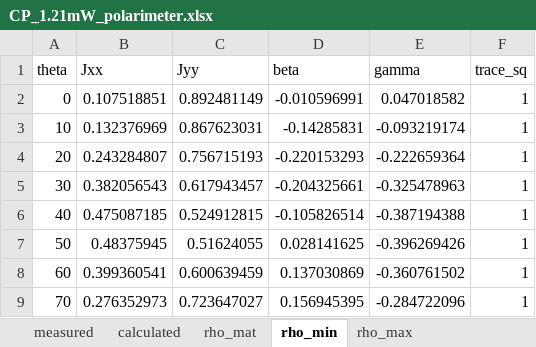
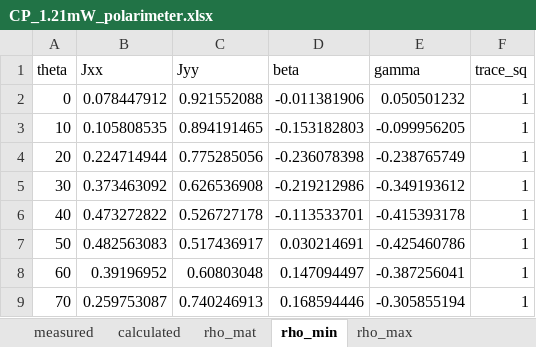
Before and after one commit to jleamer/convex-polarimetry, an Excel workbook: CP_1.21mW_polarimeter.xlsx, sheet rho_min, drawn as a sheet; only a part is shown; values as stored, in another font and other column widths than the file's, no borders; the diff covers the shown part only; the diff names each change by its address in the sheet, - before the commit and + after, or states it on an @@ line.

```diff
--- a/CP_1.21mW_polarimeter.xlsx (sheet rho_min)
+++ b/CP_1.21mW_polarimeter.xlsx (sheet rho_min)
-B2 (Jxx): 0.107518851
+B2 (Jxx): 0.078447912
-C2 (Jyy): 0.892481149
+C2 (Jyy): 0.921552088
-D2 (beta): -0.010596991
+D2 (beta): -0.011381906
-E2 (gamma): 0.047018582
+E2 (gamma): 0.050501232
-B3 (Jxx): 0.132376969
+B3 (Jxx): 0.105808535
-C3 (Jyy): 0.867623031
+C3 (Jyy): 0.894191465
-D3 (beta): -0.14285831
+D3 (beta): -0.153182803
-E3 (gamma): -0.093219174
+E3 (gamma): -0.099956205
-B4 (Jxx): 0.243284807
+B4 (Jxx): 0.224714944
-C4 (Jyy): 0.756715193
+C4 (Jyy): 0.775285056
-D4 (beta): -0.220153293
+D4 (beta): -0.236078398
-E4 (gamma): -0.222659364
+E4 (gamma): -0.238765749
-B5 (Jxx): 0.382056543
+B5 (Jxx): 0.373463092
-C5 (Jyy): 0.617943457
+C5 (Jyy): 0.626536908
-D5 (beta): -0.204325661
+D5 (beta): -0.219212986
-E5 (gamma): -0.325478963
+E5 (gamma): -0.349193612
-B6 (Jxx): 0.475087185
+B6 (Jxx): 0.473272822
-C6 (Jyy): 0.524912815
+C6 (Jyy): 0.526727178
-D6 (beta): -0.105826514
+D6 (beta): -0.113533701
-E6 (gamma): -0.387194388
+E6 (gamma): -0.415393178
-B7 (Jxx): 0.48375945
+B7 (Jxx): 0.482563083
-C7 (Jyy): 0.51624055
+C7 (Jyy): 0.517436917
-D7 (beta): 0.028141625
+D7 (beta): 0.030214691
-E7 (gamma): -0.396269426
+E7 (gamma): -0.425460786
-B8 (Jxx): 0.399360541
+B8 (Jxx): 0.39196952
-C8 (Jyy): 0.600639459
+C8 (Jyy): 0.60803048
-D8 (beta): 0.137030869
+D8 (beta): 0.147094497
-E8 (gamma): -0.360761502
+E8 (gamma): -0.387256041
-B9 (Jxx): 0.276352973
+B9 (Jxx): 0.259753087
-C9 (Jyy): 0.723647027
+C9 (Jyy): 0.740246913
-D9 (beta): 0.156945395
+D9 (beta): 0.168594446
-E9 (gamma): -0.284722096
+E9 (gamma): -0.305855194
```
Also changed, not shown: 44 edited cells elsewhere in this sheet, sheet rho_max, sheet rho_mat, CP_16.6mW_polarimeter.xlsx, CP_350mW_hand.xlsx, 2 other files.
